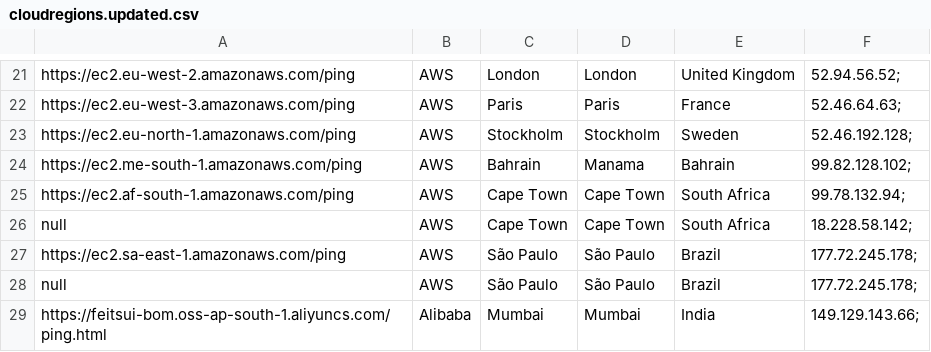
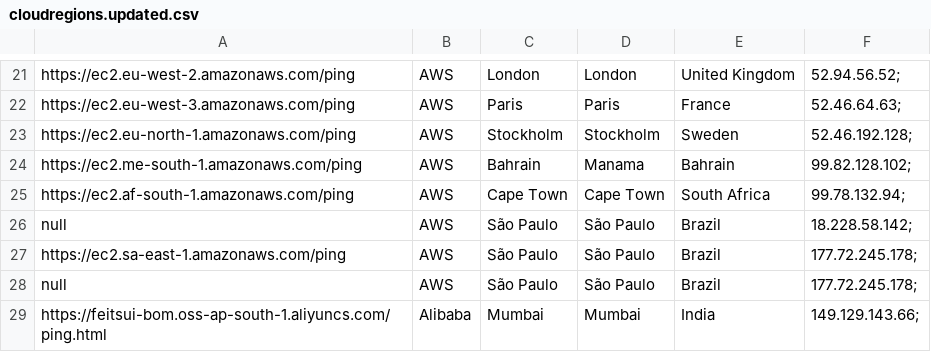
Before and after one commit to cloudreachability/data, a CSV file: cloudregions.updated.csv, drawn as a sheet; only a part is shown, gaps mark what is left out.

Commit message:
fixed AWS cape town endpoint location in cloudregions.updated.csv
the AWS cape town endpoint seems to be in brazil now

```diff
--- a/cloudregions.updated.csv
+++ b/cloudregions.updated.csv
@@ -25,3 +25,3 @@ https://ec2.me-south-1.amazonaws.com/ping,AWS,Bahrain,Manama,Bahrain,99.82.128.1
 https://ec2.af-south-1.amazonaws.com/ping,AWS,Cape Town,Cape Town,South Africa,99.78.132.94;
-null,AWS,Cape Town,Cape Town,South Africa,18.228.58.142;
+null,AWS,São Paulo,São Paulo,Brazil,18.228.58.142;
 https://ec2.sa-east-1.amazonaws.com/ping,AWS,São Paulo,São Paulo,Brazil,177.72.245.178;
```
